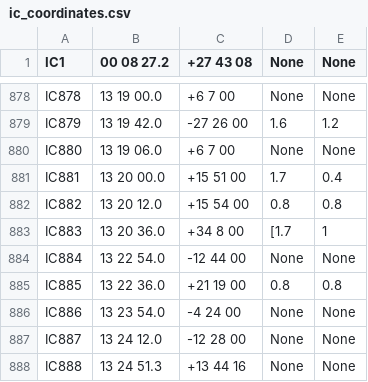
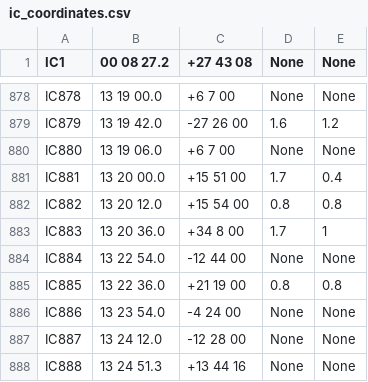
Before and after one commit to danrosario/Star-Galaxy, a CSV file: Data/ic_coordinates.csv, drawn as a sheet; only a part is shown, gaps mark what is left out.

Commit message:
Corrected Errors in ic coordinates and fixed a bug in Code/segregating_coordinates_by_primary_survey.py

```diff
--- a/Data/ic_coordinates.csv
+++ b/Data/ic_coordinates.csv
@@ -882,3 +882,3 @@ IC881,13 20 00.0,+15 51 00,1.7,0.4
 IC882,13 20 12.0,+15 54 00,0.8,0.8
-IC883,13 20 36.0,+34  8 00,[1.7,1
+IC883,13 20 36.0,+34  8 00,1.7,1
 IC884,13 22 54.0,-12 44 00,None,None
```
Also changed, not shown: 4 other files.
